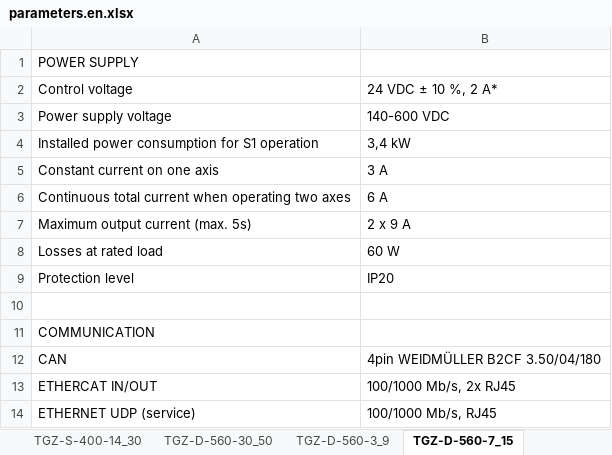
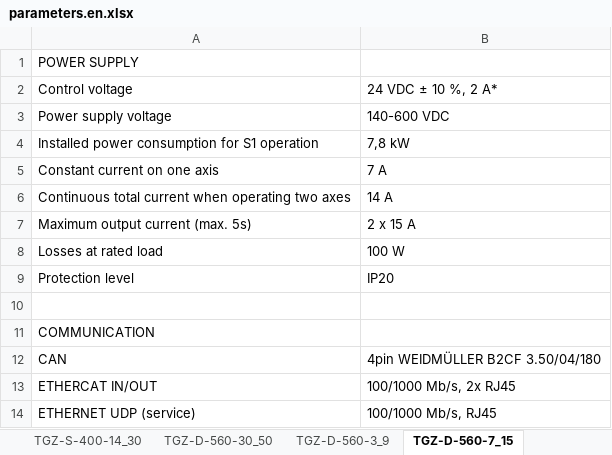
Before and after one commit to TGD-HW/tgmanGH, an Excel workbook: docs/Manual/source/tab/parameters.en.xlsx, sheet TGZ-D-560-7_15, drawn as a sheet; only a part is shown; values as stored, in another font and other column widths than the file's, no borders; the diff names each change by its address in the sheet, - before the commit and + after, or states it on an @@ line.

```diff
--- a/docs/Manual/source/tab/parameters.en.xlsx (sheet TGZ-D-560-7_15)
+++ b/docs/Manual/source/tab/parameters.en.xlsx (sheet TGZ-D-560-7_15)
-B4: 3,4 kW
+B4: 7,8 kW
-B5: 3 A
+B5: 7 A
-B6: 6 A
+B6: 14 A
-B7: 2 x 9 A
+B7: 2 x 15 A
-B8: 60 W
+B8: 100 W
```
Also changed, not shown: 12 other files.
